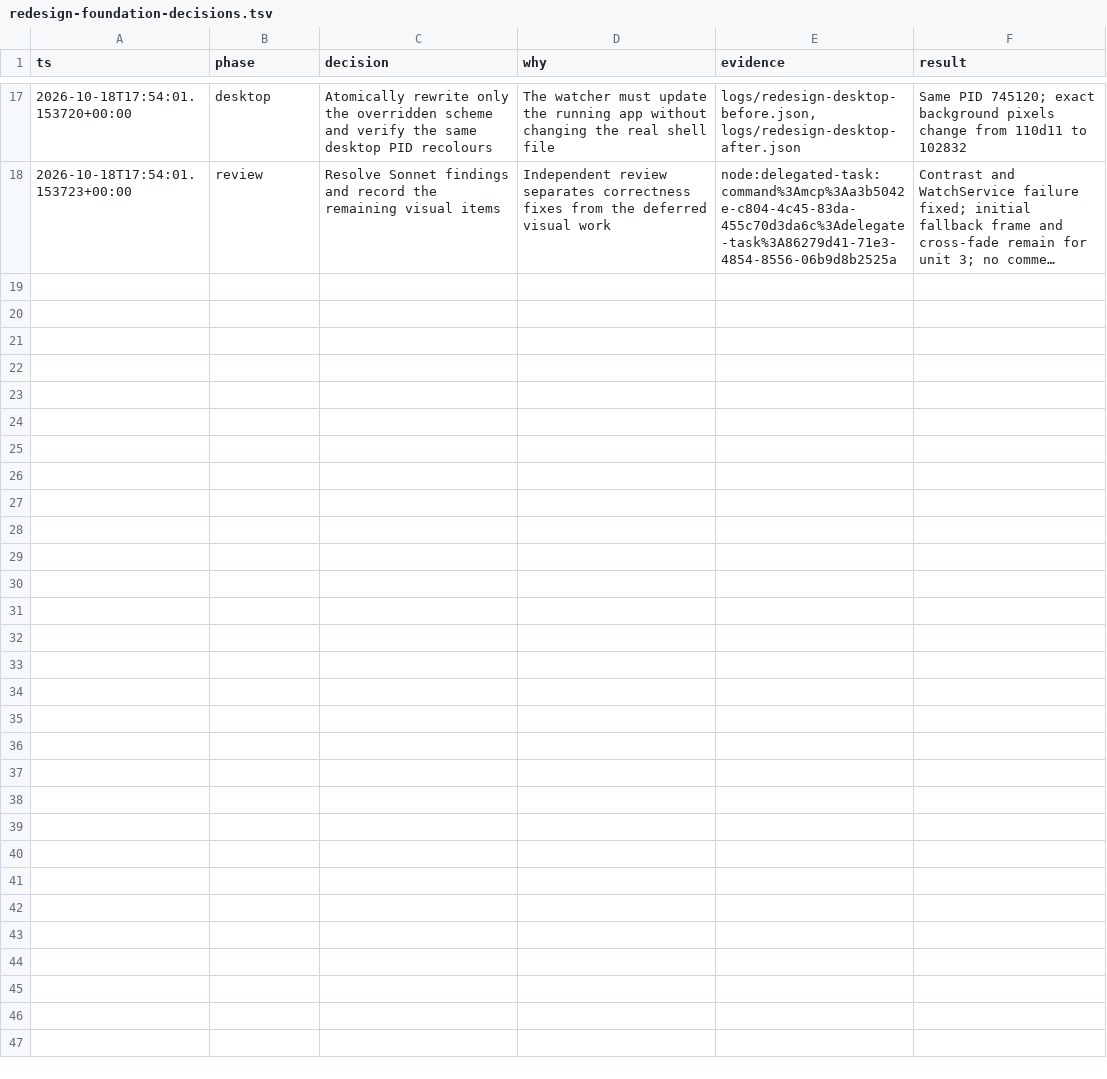
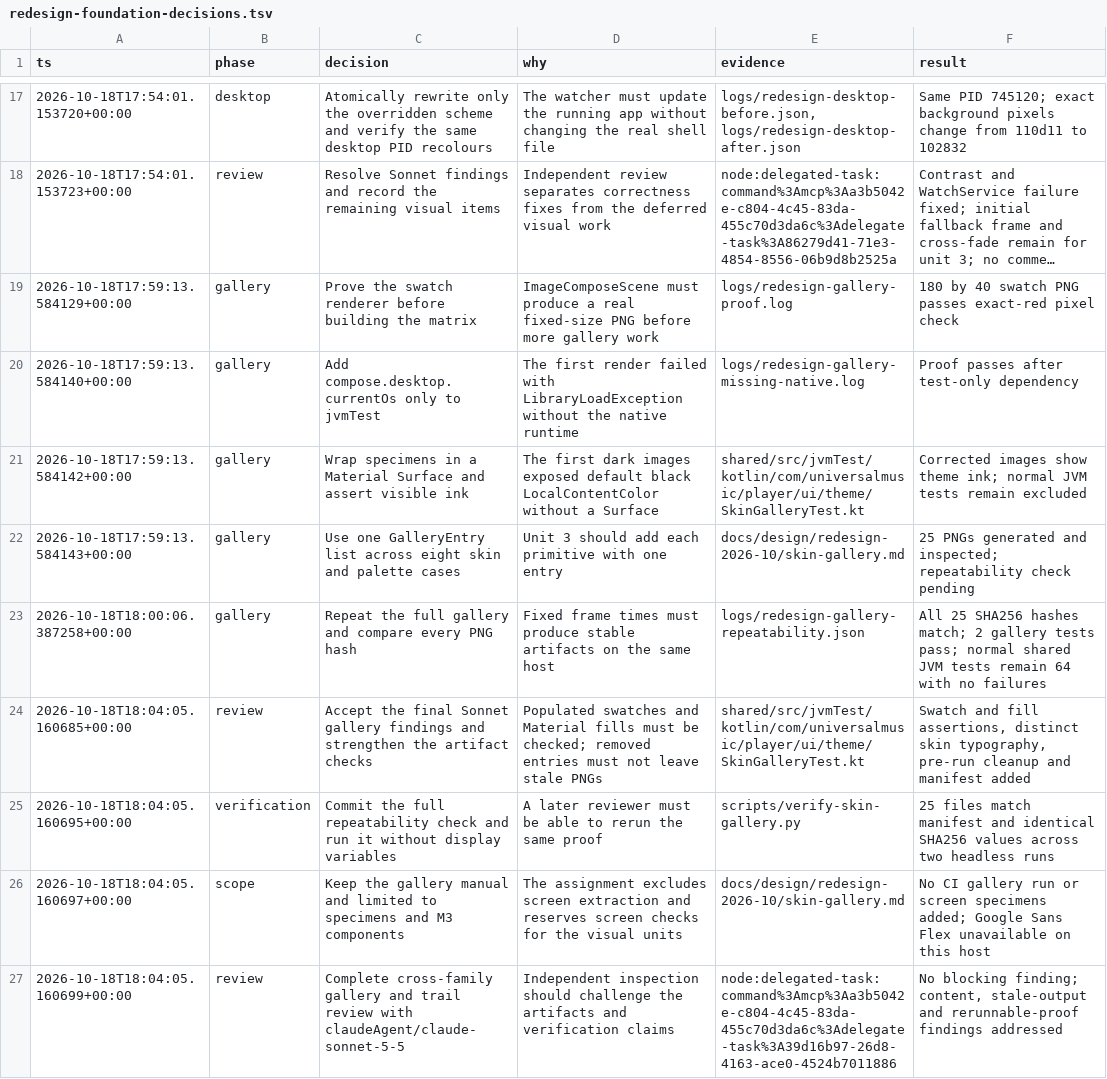
Before and after one commit to HuuTrucNguyen0508/Kainos-Player, a TSV file: docs/plans/redesign-foundation-decisions.tsv, drawn as a sheet; only a part is shown, gaps mark what is left out; long unchanged cells end in …; the diff names each change by its address in the sheet, - before the commit and + after, or states it on an @@ line.

```diff
--- a/docs/plans/redesign-foundation-decisions.tsv
+++ b/docs/plans/redesign-foundation-decisions.tsv
+row 19: 2026-10-18T17:59:13.584129+00:00 | gallery | Prove the swatch renderer before building the matrix | ImageComposeScene must produce a real fixed-size PNG before more gallery work | logs/redesign-gallery-proof.log | 180 by 40 swatch PNG passes exact-red pixel check
+row 20: 2026-10-18T17:59:13.584140+00:00 | gallery | Add compose.desktop.currentOs only to jvmTest | The first render failed with LibraryLoadException without the native runtime | logs/redesign-gallery-missing-native.log | Proof passes after test-only dependency
+row 21: 2026-10-18T17:59:13.584142+00:00 | gallery | Wrap specimens in a Material Surface and assert visible ink | The first dark images exposed default black LocalContentColor without a Surface | shared/src/jvmTest/kotlin/com/universalmusic/player/ui/theme/SkinGalleryTest.kt | Corrected images show theme ink; normal JVM tests remain excluded
+row 22: 2026-10-18T17:59:13.584143+00:00 | gallery | Use one GalleryEntry list across eight skin and palette cases | Unit 3 should add each primitive with one entry | docs/design/redesign-2026-10/skin-gallery.md | 25 PNGs generated and inspected; repeatability check pending
+row 23: 2026-10-18T18:00:06.387258+00:00 | gallery | Repeat the full gallery and compare every PNG hash | Fixed frame times must produce stable artifacts on the same host | logs/redesign-gallery-repeatability.json | All 25 SHA256 hashes match; 2 gallery tests pass; normal shared JVM tests remain 64 with no failures
+row 24: 2026-10-18T18:04:05.160685+00:00 | review | Accept the final Sonnet gallery findings and strengthen the artifact checks | Populated swatches and Material fills must be checked; removed entries must not leave stale PNGs | shared/src/jvmTest/kotlin/com/universalmusic/player/ui/theme/SkinGalleryTest.kt | Swatch and fill assertions, distinct skin typography, pre-run cleanup and manifest added
+row 25: 2026-10-18T18:04:05.160695+00:00 | verification | Commit the full repeatability check and run it without display variables | A later reviewer must be able to rerun the same proof | scripts/verify-skin-gallery.py | 25 files match manifest and identical SHA256 values across two headless runs
+row 26: 2026-10-18T18:04:05.160697+00:00 | scope | Keep the gallery manual and limited to specimens and M3 components | The assignment excludes screen extraction and reserves screen checks for the visual units | docs/design/redesign-2026-10/skin-gallery.md | No CI gallery run or screen specimens added; Google Sans Flex unavailable on this host
+row 27: 2026-10-18T18:04:05.160699+00:00 | review | Complete cross-family gallery and trail review with claudeAgent/claude-sonnet-5-5 | Independent inspection should challenge the artifacts and verification claims | node:delegated-task:command%3Amcp%3Aa3b5042e-c804-4c45-83da-455c70d3da6c%3Adelegate-task%3A39d16b97-26d8-4163-ace0-4524b7011886 | No blocking finding; content, stale-output and rerunnable-proof findings addressed
```
Also changed, not shown: 4 other files.
